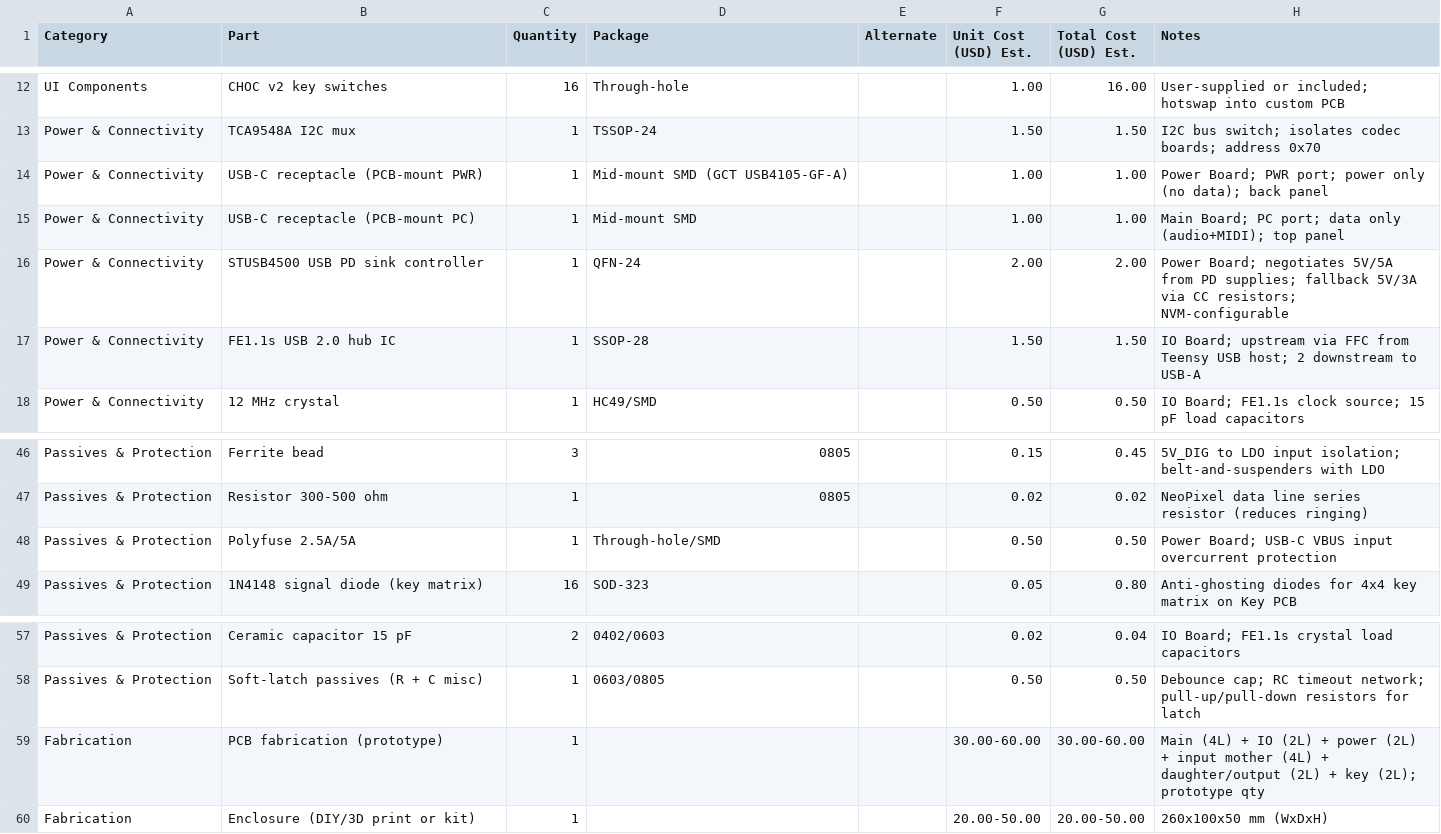
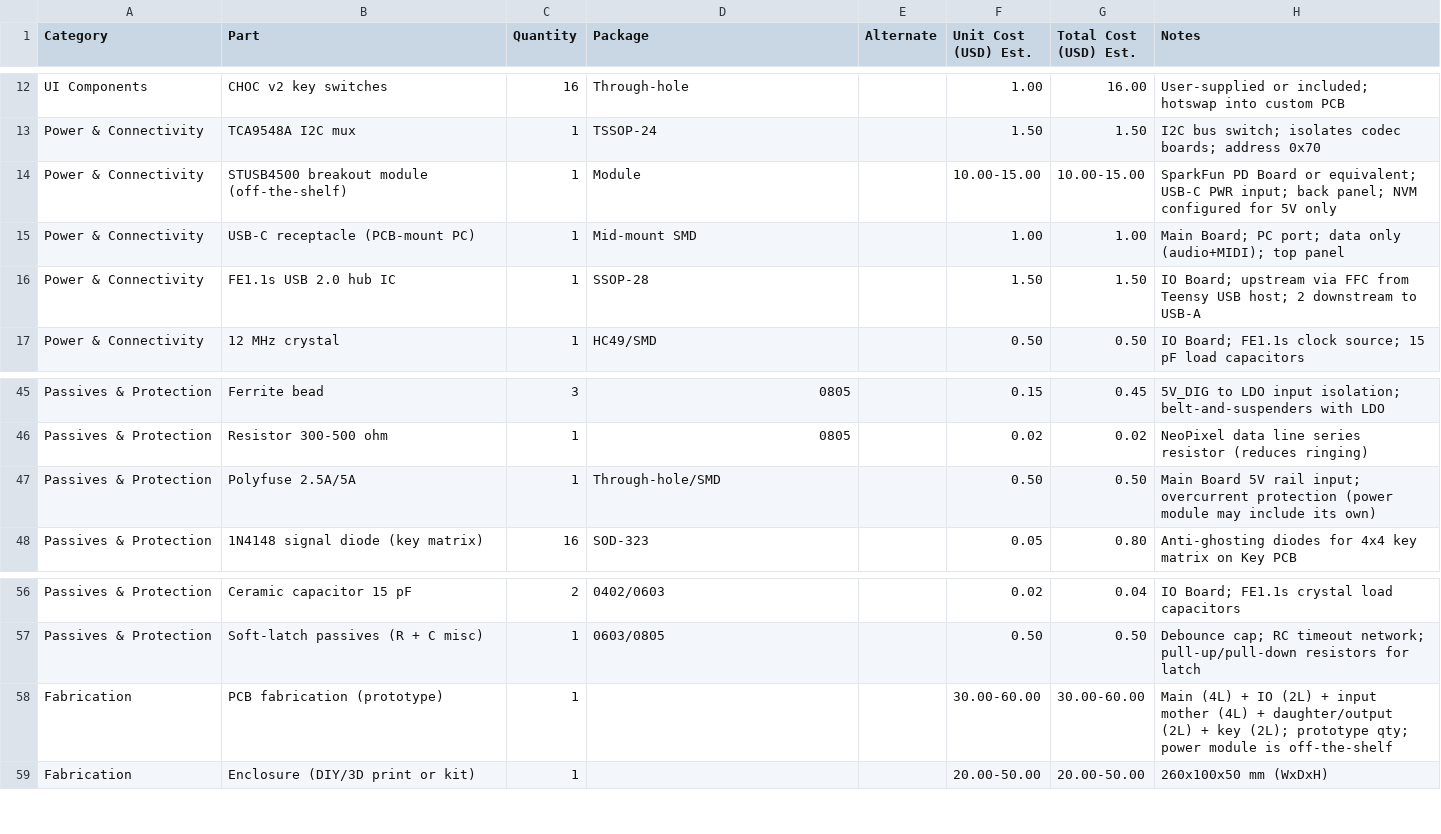
Before and after one commit to openmusictools/mixtee, a CSV file: hardware/bom.csv, drawn as a sheet; only a part is shown, gaps mark what is left out.

```diff
--- a/hardware/bom.csv
+++ b/hardware/bom.csv
@@ -13,5 +13,4 @@ UI Components,CHOC v2 key switches,16,Through-hole,,1.00,16.00,User-supplied or
 Power & Connectivity,TCA9548A I2C mux,1,TSSOP-24,,1.50,1.50,I2C bus switch; isolates codec boards; address 0x70
-Power & Connectivity,USB-C receptacle (PCB-mount PWR),1,Mid-mount SMD (GCT USB4105-GF-A),,1.00,1.00,Power Board; PWR port; power only (no data); back panel
+Power & Connectivity,STUSB4500 breakout module (off-the-shelf),1,Module,,10.00-15.00,10.00-15.00,SparkFun PD Board or equivalent; USB-C PWR input; back panel; NVM configured for 5V only
 Power & Connectivity,USB-C receptacle (PCB-mount PC),1,Mid-mount SMD,,1.00,1.00,Main Board; PC port; data only (audio+MIDI); top panel
-Power & Connectivity,STUSB4500 USB PD sink controller,1,QFN-24,,2.00,2.00,Power Board; negotiates 5V/5A from PD supplies; fallback 5V/3A via CC resistors; NVM-configurable
 Power & Connectivity,FE1.1s USB 2.0 hub IC,1,SSOP-28,,1.50,1.50,IO Board; upstream via FFC from Teensy USB host; 2 downstream to USB-A
@@ -47,3 +46,3 @@ Passives & Protection,Ferrite bead,3,0805,,0.15,0.45,5V_DIG to LDO input isolati
 Passives & Protection,Resistor 300-500 ohm,1,0805,,0.02,0.02,NeoPixel data line series resistor (reduces ringing)
-Passives & Protection,Polyfuse 2.5A/5A,1,Through-hole/SMD,,0.50,0.50,Power Board; USB-C VBUS input overcurrent protection
+Passives & Protection,Polyfuse 2.5A/5A,1,Through-hole/SMD,,0.50,0.50,Main Board 5V rail input; overcurrent protection (power module may include its own)
 Passives & Protection,1N4148 signal diode (key matrix),16,SOD-323,,0.05,0.80,Anti-ghosting diodes for 4x4 key matrix on Key PCB
@@ -58,3 +57,3 @@ Passives & Protection,Ceramic capacitor 15 pF,2,0402/0603,,0.02,0.04,IO Board; F
 Passives & Protection,Soft-latch passives (R + C misc),1,0603/0805,,0.50,0.50,Debounce cap; RC timeout network; pull-up/pull-down resistors for latch
-Fabrication,PCB fabrication (prototype),1,,,30.00-60.00,30.00-60.00,Main (4L) + IO (2L) + power (2L) + input mother (4L) + daughter/output (2L) + key (2L); prototype qty
+Fabrication,PCB fabrication (prototype),1,,,30.00-60.00,30.00-60.00,Main (4L) + IO (2L) + input mother (4L) + daughter/output (2L) + key (2L); prototype qty; power module is off-the-shelf
 Fabrication,Enclosure (DIY/3D print or kit),1,,,20.00-50.00,20.00-50.00,260x100x50 mm (WxDxH)
```
Also changed, not shown: 5 other files.
